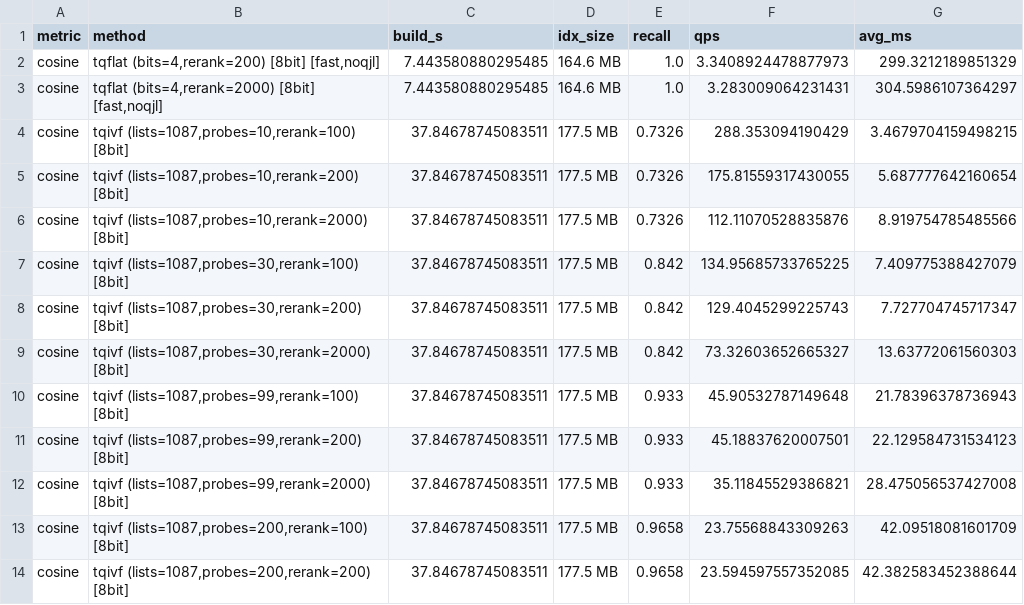
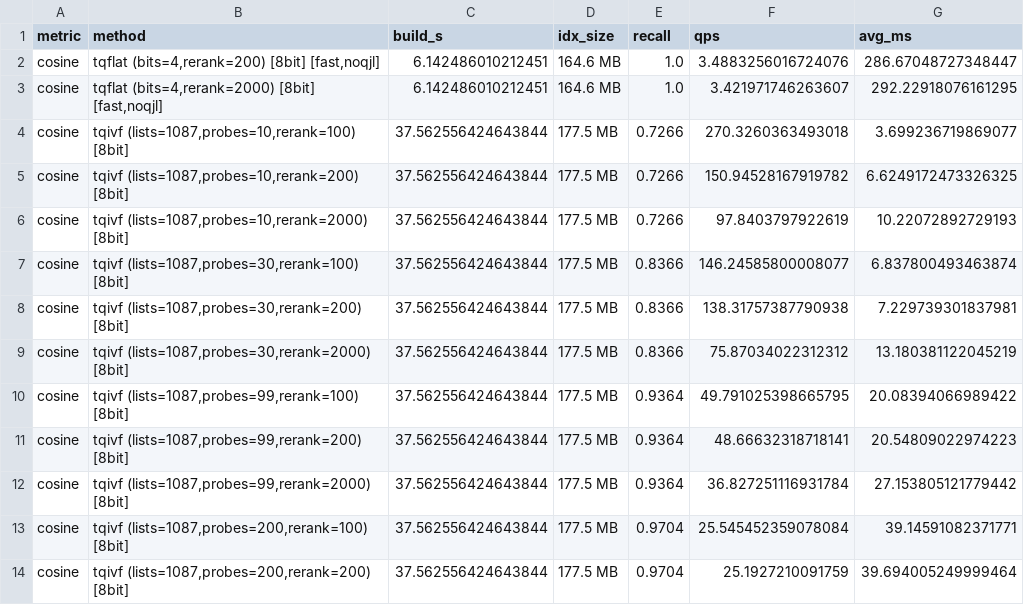
Before and after one commit to mxfeinberg/pgvector, a CSV file: bench/results/glove200_tqivf_x86.csv, drawn as a sheet; only a part is shown; the diff covers the shown part only.

Commit message:
benchmark avx512 kernel improvements

```diff
--- a/bench/results/glove200_tqivf_x86.csv
+++ b/bench/results/glove200_tqivf_x86.csv
@@ -1,14 +1,14 @@
 metric,method,build_s,idx_size,recall,qps,avg_ms
-cosine,"tqflat (bits=4,rerank=200) [8bit] [fast,noqjl]",7.443580880295485,164.6 MB,1.0,3.3408924478877973,299.3212189851329
-cosine,"tqflat (bits=4,rerank=2000) [8bit] [fast,noqjl]",7.443580880295485,164.6 MB,1.0,3.283009064231431,304.5986107364297
-cosine,"tqivf (lists=1087,probes=10,rerank=100) [8bit]",37.84678745083511,177.5 MB,0.7326,288.353094190429,3.4679704159498215
-cosine,"tqivf (lists=1087,probes=10,rerank=200) [8bit]",37.84678745083511,177.5 MB,0.7326,175.81559317430055,5.687777642160654
-cosine,"tqivf (lists=1087,probes=10,rerank=2000) [8bit]",37.84678745083511,177.5 MB,0.7326,112.11070528835876,8.919754785485566
-cosine,"tqivf (lists=1087,probes=30,rerank=100) [8bit]",37.84678745083511,177.5 MB,0.842,134.95685733765225,7.409775388427079
-cosine,"tqivf (lists=1087,probes=30,rerank=200) [8bit]",37.84678745083511,177.5 MB,0.842,129.4045299225743,7.727704745717347
-cosine,"tqivf (lists=1087,probes=30,rerank=2000) [8bit]",37.84678745083511,177.5 MB,0.842,73.32603652665327,13.63772061560303
-cosine,"tqivf (lists=1087,probes=99,rerank=100) [8bit]",37.84678745083511,177.5 MB,0.933,45.90532787149648,21.78396378736943
-cosine,"tqivf (lists=1087,probes=99,rerank=200) [8bit]",37.84678745083511,177.5 MB,0.933,45.18837620007501,22.129584731534123
-cosine,"tqivf (lists=1087,probes=99,rerank=2000) [8bit]",37.84678745083511,177.5 MB,0.933,35.11845529386821,28.475056537427008
-cosine,"tqivf (lists=1087,probes=200,rerank=100) [8bit]",37.84678745083511,177.5 MB,0.9658,23.75568843309263,42.09518081601709
-cosine,"tqivf (lists=1087,probes=200,rerank=200) [8bit]",37.84678745083511,177.5 MB,0.9658,23.594597557352085,42.382583452388644
+cosine,"tqflat (bits=4,rerank=200) [8bit] [fast,noqjl]",6.142486010212451,164.6 MB,1.0,3.4883256016724076,286.67048727348447
+cosine,"tqflat (bits=4,rerank=2000) [8bit] [fast,noqjl]",6.142486010212451,164.6 MB,1.0,3.421971746263607,292.22918076161295
+cosine,"tqivf (lists=1087,probes=10,rerank=100) [8bit]",37.562556424643844,177.5 MB,0.7266,270.3260363493018,3.699236719869077
+cosine,"tqivf (lists=1087,probes=10,rerank=200) [8bit]",37.562556424643844,177.5 MB,0.7266,150.94528167919782,6.6249172473326325
+cosine,"tqivf (lists=1087,probes=10,rerank=2000) [8bit]",37.562556424643844,177.5 MB,0.7266,97.8403797922619,10.22072892729193
+cosine,"tqivf (lists=1087,probes=30,rerank=100) [8bit]",37.562556424643844,177.5 MB,0.8366,146.24585800008077,6.837800493463874
+cosine,"tqivf (lists=1087,probes=30,rerank=200) [8bit]",37.562556424643844,177.5 MB,0.8366,138.31757387790938,7.229739301837981
+cosine,"tqivf (lists=1087,probes=30,rerank=2000) [8bit]",37.562556424643844,177.5 MB,0.8366,75.87034022312312,13.180381122045219
+cosine,"tqivf (lists=1087,probes=99,rerank=100) [8bit]",37.562556424643844,177.5 MB,0.9364,49.791025398665795,20.08394066989422
+cosine,"tqivf (lists=1087,probes=99,rerank=200) [8bit]",37.562556424643844,177.5 MB,0.9364,48.66632318718141,20.54809022974223
+cosine,"tqivf (lists=1087,probes=99,rerank=2000) [8bit]",37.562556424643844,177.5 MB,0.9364,36.827251116931784,27.153805121779442
+cosine,"tqivf (lists=1087,probes=200,rerank=100) [8bit]",37.562556424643844,177.5 MB,0.9704,25.545452359078084,39.14591082371771
+cosine,"tqivf (lists=1087,probes=200,rerank=200) [8bit]",37.562556424643844,177.5 MB,0.9704,25.1927210091759,39.694005249999464
```
Also changed, not shown: 25 edited cells elsewhere in this file, bench/results/sift1m_tqivf_x86.csv, 3 other files.
